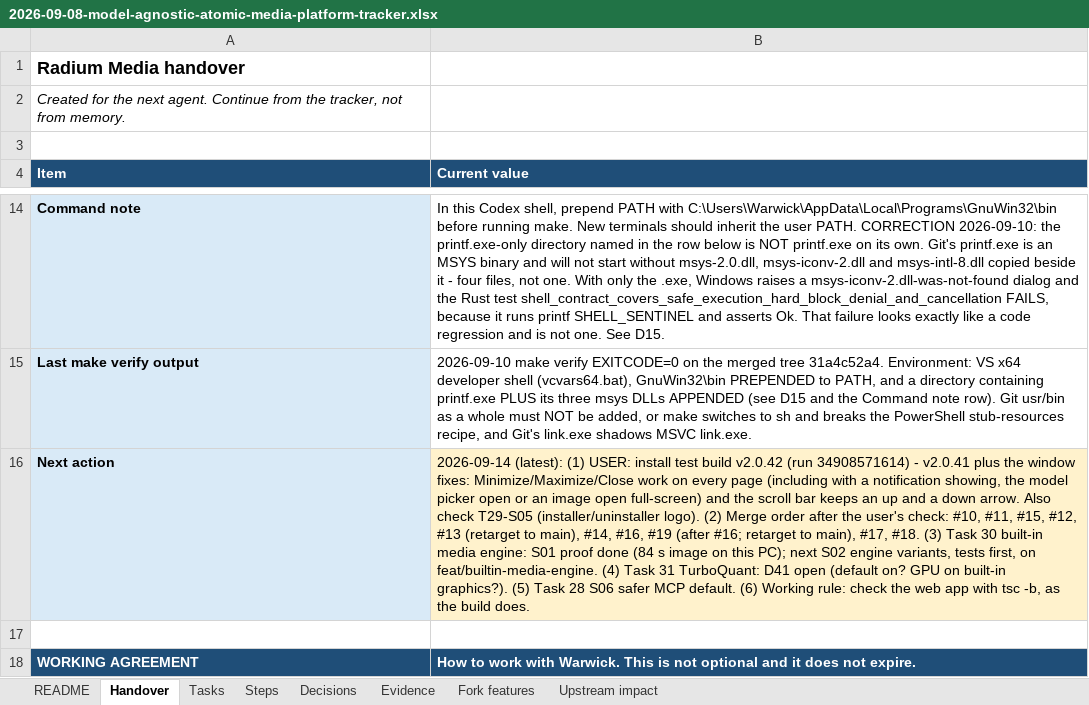
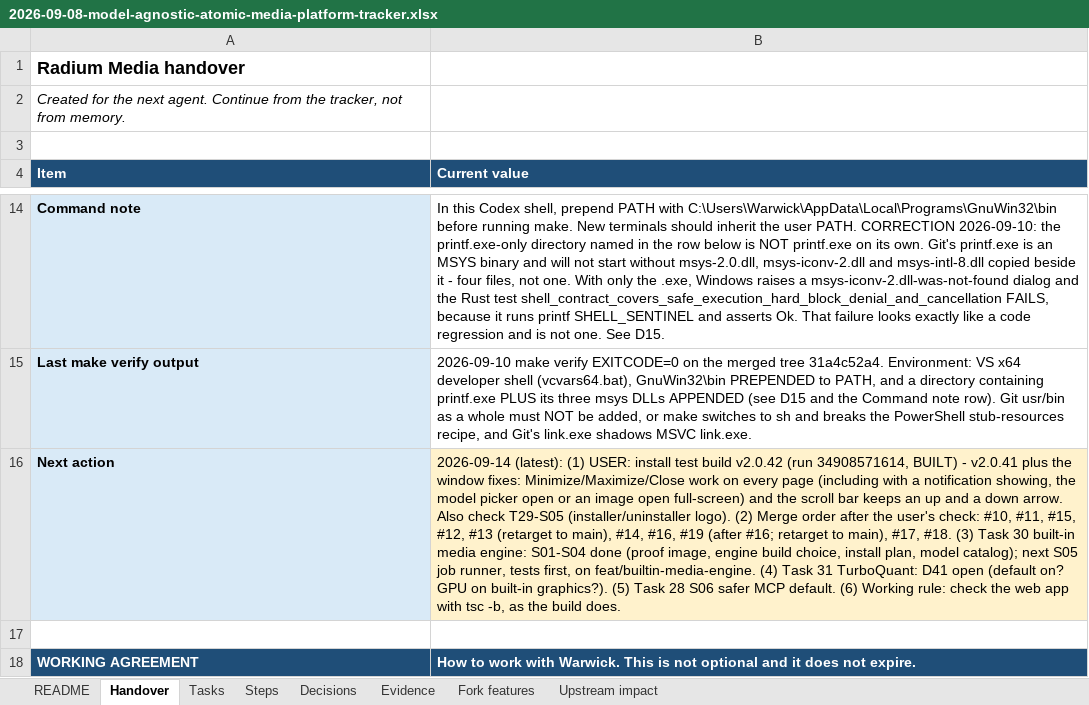
Before and after one commit to AtomicBot-ai/Atomic-Chat, an Excel workbook: docs/superpowers/plans/2026-09-08-model-agnostic-atomic-media-platform-tracker.xlsx, sheet Handover, drawn as a sheet; only a part is shown, gaps mark what is left out; values as stored, in another font and other column widths than the file's, no borders; the diff names each change by its address in the sheet, - before the commit and + after, or states it on an @@ line.

```diff
--- a/docs/superpowers/plans/2026-09-08-model-agnostic-atomic-media-platform-tracker.xlsx (sheet Handover)
+++ b/docs/superpowers/plans/2026-09-08-model-agnostic-atomic-media-platform-tracker.xlsx (sheet Handover)
-B16 (Current value): …v2.0.42 (run 34908571614) - v2.0.41 plus the window fixes: Minimize/Maximize/Close work on every page (including with a notification showing, the model picker open or an image open full-screen) and the scroll bar keeps an up and a down arrow. Also check T29-S05 (installer/uninstaller logo). (2) Merge order after the user's check: #10, #11, #15, #12, #13 (retarget to main), #14, #16, #19 (after #16; retarget to main), #17, #18. (3) Task 30 built-in media engine: S01 proof done (84 s image on this PC); next S02 engine variants, tests first,…
+B16 (Current value): …v2.0.42 (run 34908571614, BUILT) - v2.0.41 plus the window fixes: Minimize/Maximize/Close work on every page (including with a notification showing, the model picker open or an image open full-screen) and the scroll bar keeps an up and a down arrow. Also check T29-S05 (installer/uninstaller logo). (2) Merge order after the user's check: #10, #11, #15, #12, #13 (retarget to main), #14, #16, #19 (after #16; retarget to main), #17, #18. (3) Task 30 built-in media engine: S01-S04 done (proof image, engine build choice, install plan, model catalog); next S05 job runner, tests first,…
```
Also changed, not shown: sheet Steps, sheet Tasks.
